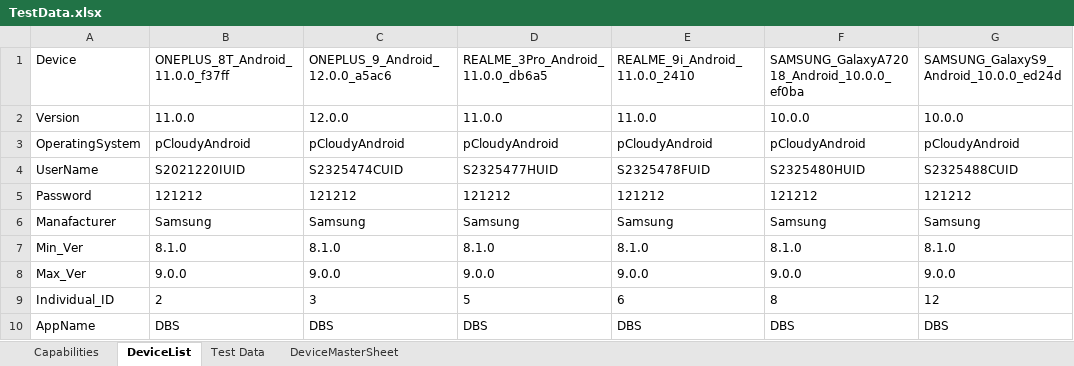
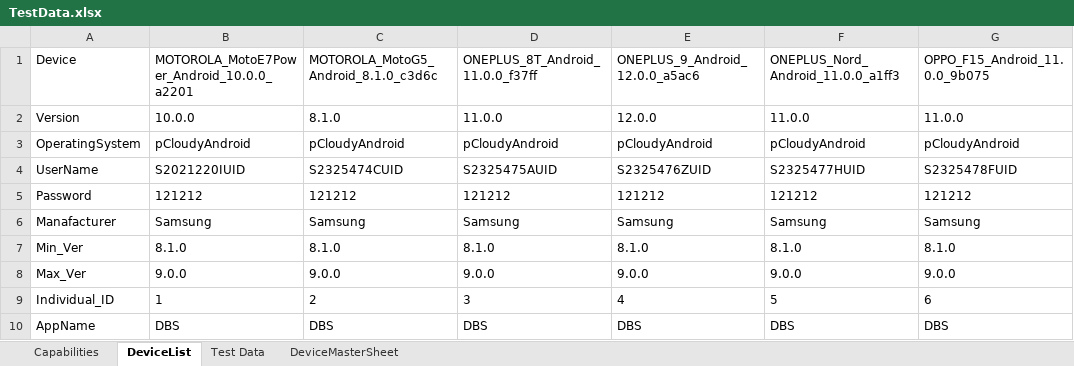
Before and after one commit to ShafqatLetCode/IE_Framework_mobile, an Excel workbook: ExecutionTestData/1/TestData.xlsx, sheet DeviceList, drawn as a sheet; values as stored, in another font and other column widths than the file's, no borders; conditional formats not drawn; the diff names each change by its address in the sheet, - before the commit and + after, or states it on an @@ line.

Commit message:
Signed-off-by: Shafqat Ali <shafqat.ali@CRESTECHAD.COM>

```diff
--- a/ExecutionTestData/1/TestData.xlsx (sheet DeviceList)
+++ b/ExecutionTestData/1/TestData.xlsx (sheet DeviceList)
-B1: ONEPLUS_8T_Android_11.0.0_f37ff
+B1: MOTOROLA_MotoE7Power_Android_10.0.0_a2201
-C1: ONEPLUS_9_Android_12.0.0_a5ac6
+C1: MOTOROLA_MotoG5_Android_8.1.0_c3d6c
-D1: REALME_3Pro_Android_11.0.0_db6a5
+D1: ONEPLUS_8T_Android_11.0.0_f37ff
-E1: REALME_9i_Android_11.0.0_2410
+E1: ONEPLUS_9_Android_12.0.0_a5ac6
-F1: SAMSUNG_GalaxyA72018_Android_10.0.0_ef0ba
+F1: ONEPLUS_Nord_Android_11.0.0_a1ff3
-G1: SAMSUNG_GalaxyS9_Android_10.0.0_ed24d
+G1: OPPO_F15_Android_11.0.0_9b075
-B2: 11.0.0
+B2: 10.0.0
-C2: 12.0.0
+C2: 8.1.0
-E2: 11.0.0
+E2: 12.0.0
-F2: 10.0.0
+F2: 11.0.0
-G2: 10.0.0
+G2: 11.0.0
-D4: S2325477HUID
+D4: S2325475AUID
-E4: S2325478FUID
+E4: S2325476ZUID
-F4: S2325480HUID
+F4: S2325477HUID
-G4: S2325488CUID
+G4: S2325478FUID
-B9: 2
+B9: 1
-C9: 3
+C9: 2
-D9: 5
+D9: 3
-E9: 6
+E9: 4
-F9: 8
+F9: 5
-G9: 12
+G9: 6
```
Also changed, not shown: sheet Capabilities.
